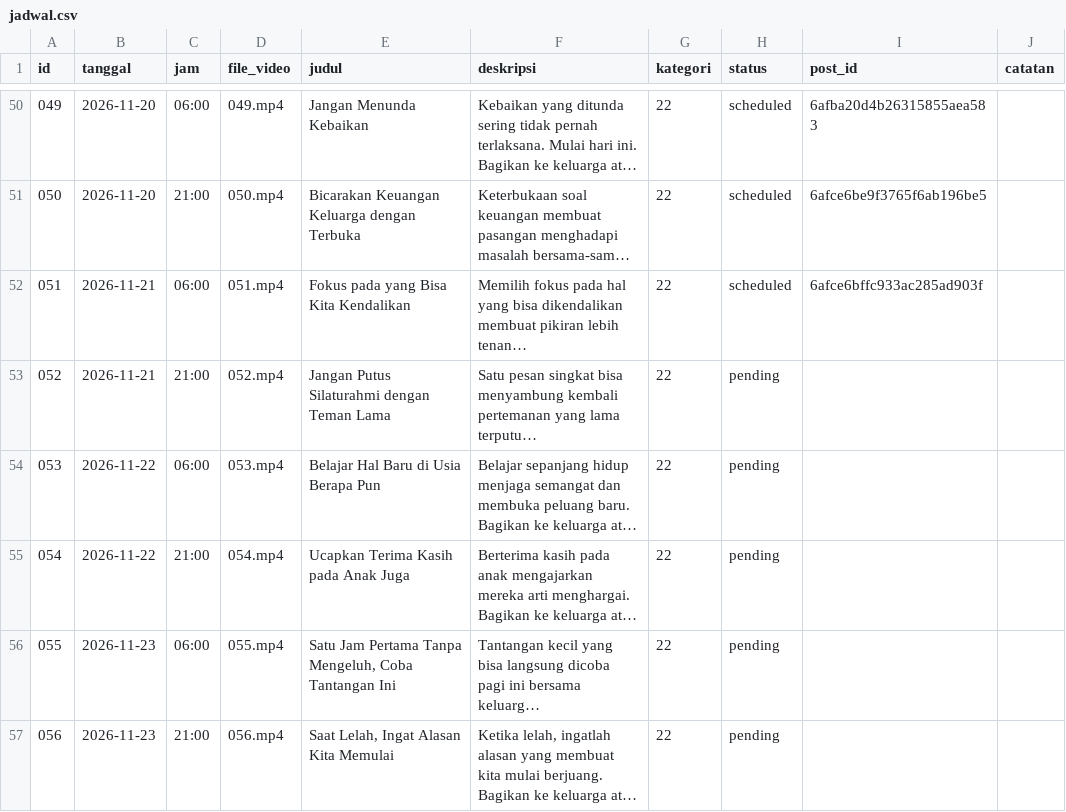
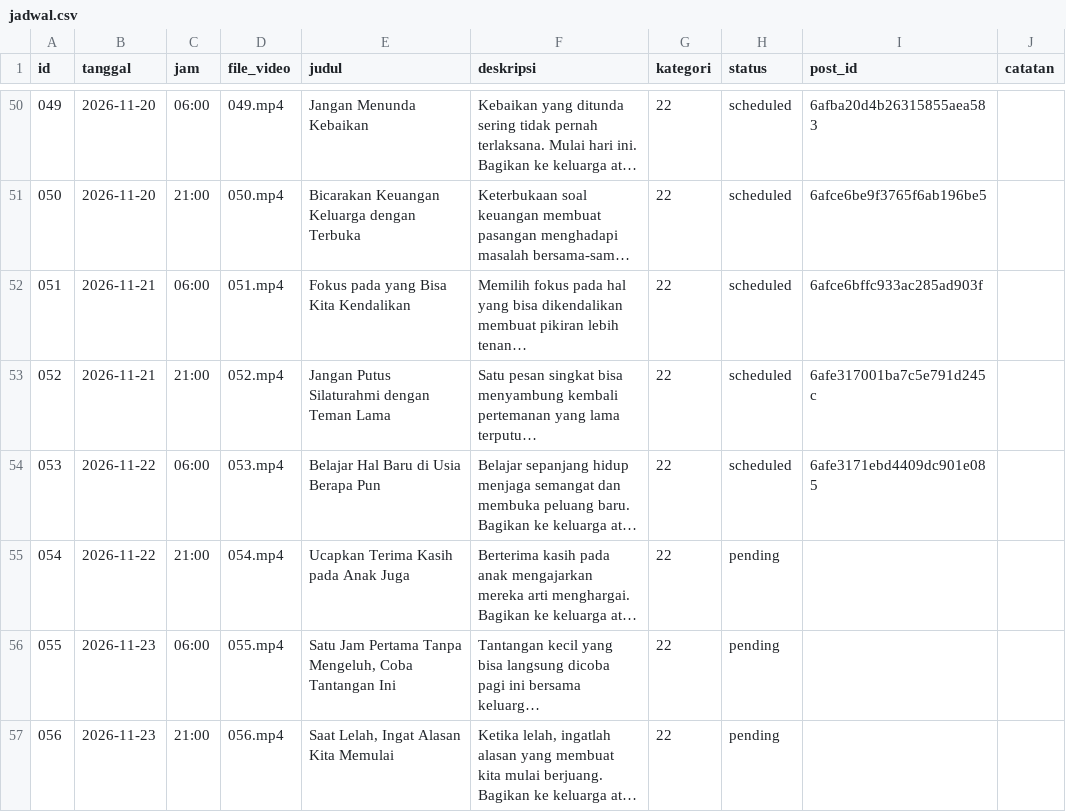
Before and after one commit to Fajril-haq2/Youtube-Short-Fajril, a CSV file: jadwal.csv, drawn as a sheet; only a part is shown, gaps mark what is left out; long unchanged cells end in …; the diff names each change by its address in the sheet, - before the commit and + after, or states it on an @@ line.

```diff
--- a/jadwal.csv
+++ b/jadwal.csv
-H53:H54 (status): pending
+H53:H54 (status): scheduled
-I53 (post_id): (empty)
+I53 (post_id): 6afe317001ba7c5e791d245c
-I54 (post_id): (empty)
+I54 (post_id): 6afe3171ebd4409dc901e085
```
